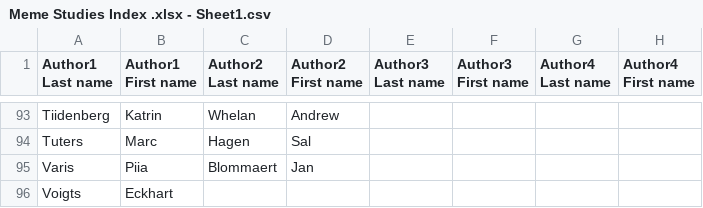
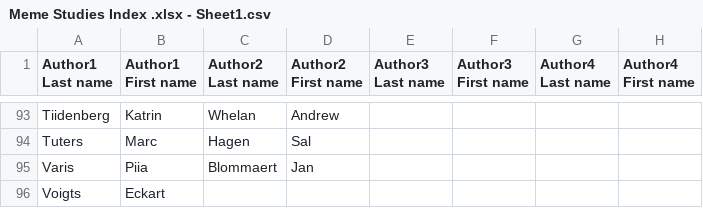
Before and after one commit to memestudiesresearchnetwork/memestudies-index-generate-tables, a CSV file: Meme Studies Index .xlsx - Sheet1.csv, drawn as a sheet; only a part is shown, gaps mark what is left out; the diff covers the shown part only; the diff names each change by its address in the sheet, - before the commit and + after, or states it on an @@ line.

```diff
--- a/Meme Studies Index .xlsx - Sheet1.csv
+++ b/Meme Studies Index .xlsx - Sheet1.csv
-B96 (Author1 First name): Eckhart
+B96 (Author1 First name): Eckart
```
Also changed, not shown: 9 edited cells elsewhere in this file, Meme Studies Index Cleaned.csv, authors_table.csv, 4 other files.
